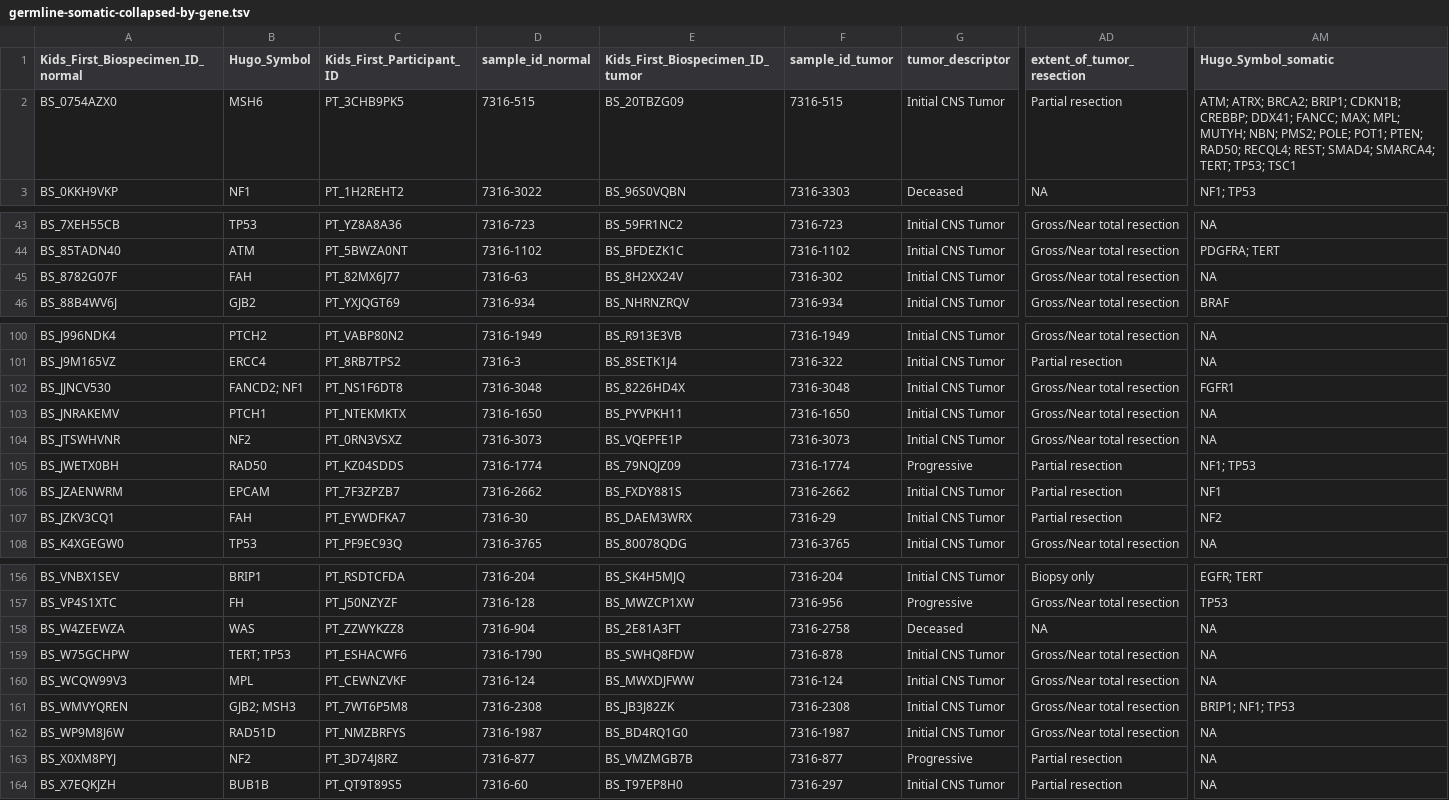
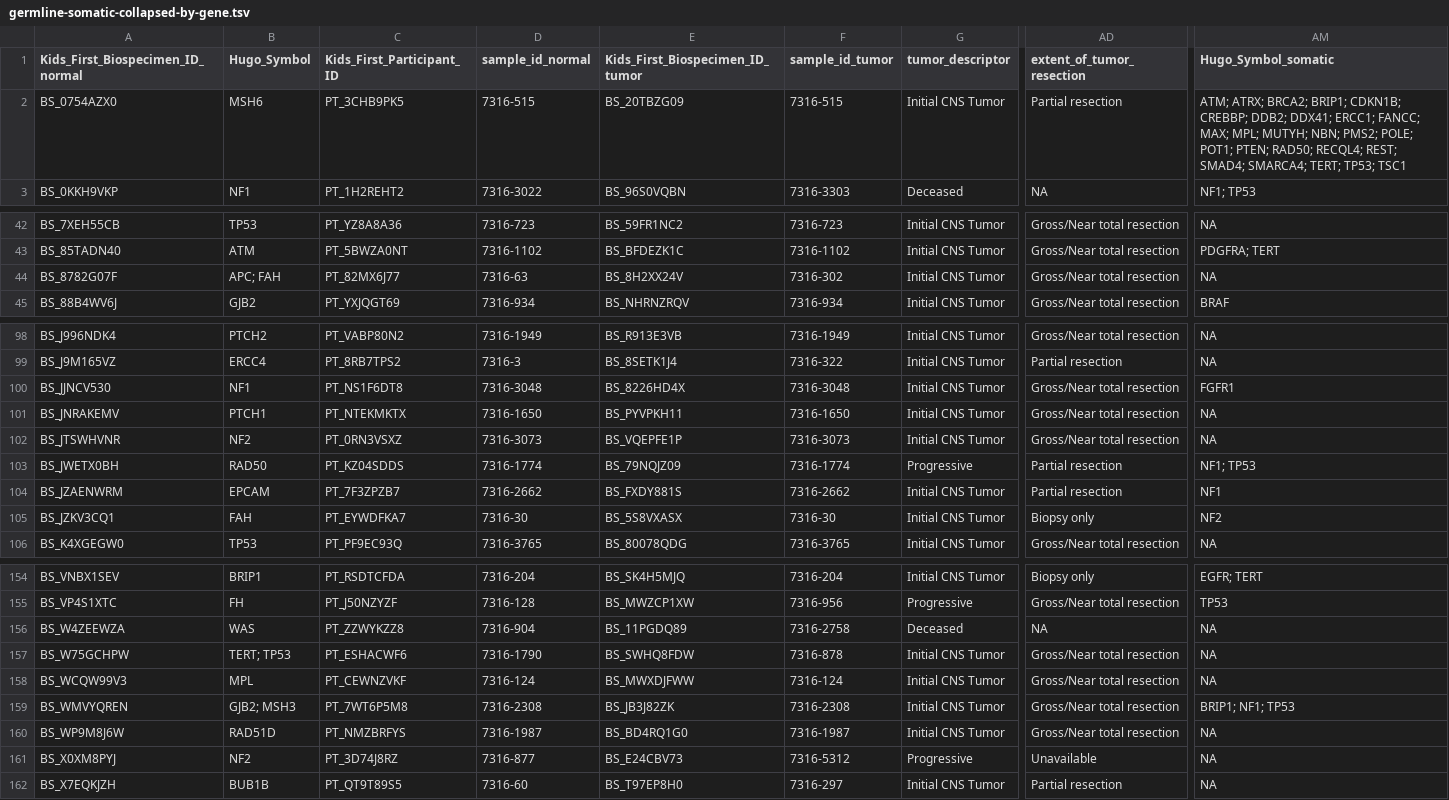
Before and after one commit to diskin-lab-chop/pbta-germline-somatic, a TSV file: analyses/two-hits/results/germline-somatic-collapsed-by-gene.tsv, drawn as a sheet; only a part is shown, gaps mark what is left out; addresses are those after the commit; the diff covers the shown part only; the diff names each change by its address in the sheet, - before the commit and + after, or states it on an @@ line.

```diff
--- a/analyses/two-hits/results/germline-somatic-collapsed-by-gene.tsv
+++ b/analyses/two-hits/results/germline-somatic-collapsed-by-gene.tsv
-AM2 (Hugo_Symbol_somatic): …CDKN1B; CREBBP; DDX41; FANCC; MAX;…
+AM2 (Hugo_Symbol_somatic): …CDKN1B; CREBBP; DDB2; DDX41; ERCC1; FANCC; MAX;…
-B44 (Hugo_Symbol): FAH
+B44 (Hugo_Symbol): APC; FAH
-B100 (Hugo_Symbol): FANCD2; NF1
+B100 (Hugo_Symbol): NF1
-E105 (Kids_First_Biospecimen_ID_tumor): BS_DAEM3WRX
+E105 (Kids_First_Biospecimen_ID_tumor): BS_5S8VXASX
-F105 (sample_id_tumor): 7316-29
+F105 (sample_id_tumor): 7316-30
-AD105 (extent_of_tumor_resection): Partial resection
+AD105 (extent_of_tumor_resection): Biopsy only
-E156 (Kids_First_Biospecimen_ID_tumor): BS_2E81A3FT
+E156 (Kids_First_Biospecimen_ID_tumor): BS_11PGDQ89
-E161 (Kids_First_Biospecimen_ID_tumor): BS_VMZMGB7B
+E161 (Kids_First_Biospecimen_ID_tumor): BS_E24CBV73
-F161 (sample_id_tumor): 7316-877
+F161 (sample_id_tumor): 7316-5312
-AD161 (extent_of_tumor_resection): Partial resection
+AD161 (extent_of_tumor_resection): Unavailable
```
Also changed, not shown: 2 removed rows and 56 edited cells elsewhere in this file, analyses/two-hits/results/germline-somatic-two-gene-hits.tsv, 3 other files.
